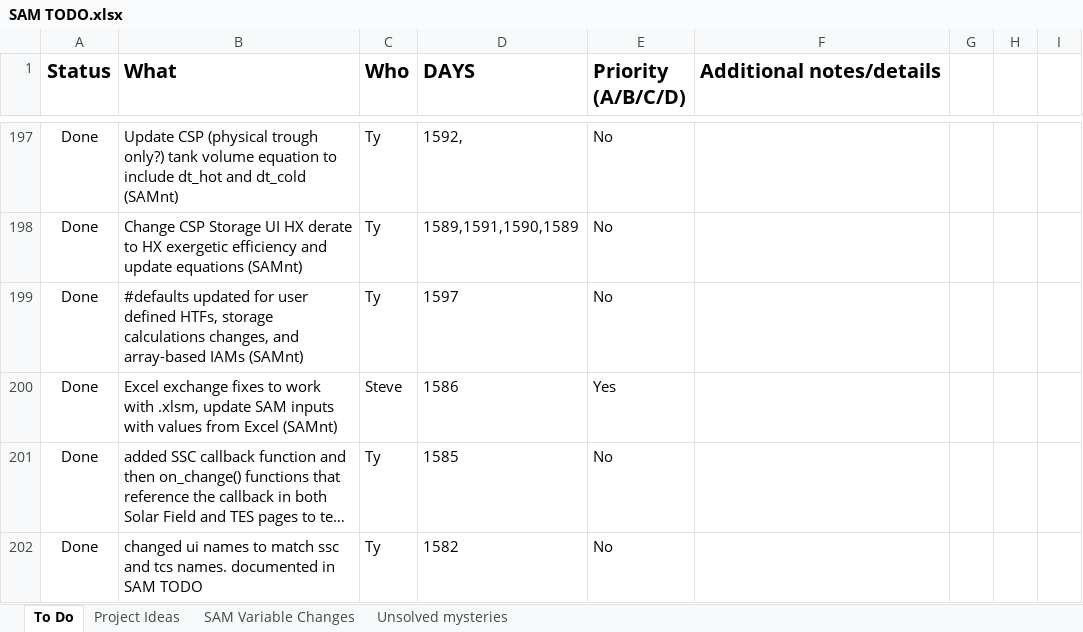
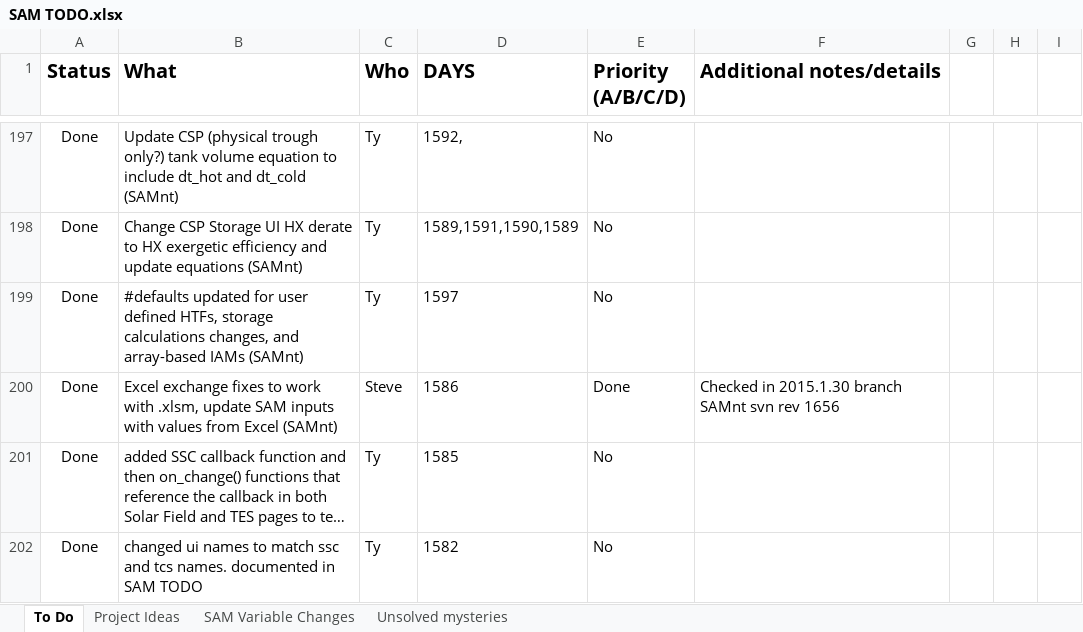
Before and after one commit to NREL/SAM, an Excel workbook: SAM TODO.xlsx, sheet To Do, drawn as a sheet; only a part is shown, gaps mark what is left out; long unchanged cells end in …; values as stored, in another font and other column widths than the file's, no borders; conditional formats not drawn; the diff covers the shown part only; the diff names each change by its address in the sheet, - before the commit and + after, or states it on an @@ line.

```diff
--- a/SAM TODO.xlsx (sheet To Do)
+++ b/SAM TODO.xlsx (sheet To Do)
-E200 (Priority (A/B/C/D)): Yes
+E200 (Priority (A/B/C/D)): Done
-F200 (Additional notes/details): (empty)
+F200 (Additional notes/details): Checked in 2015.1.30 branch SAMnt svn rev 1656
```
Also changed, not shown: 15 edited cells elsewhere in this sheet.
